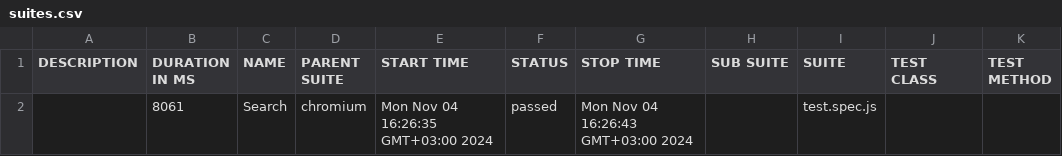
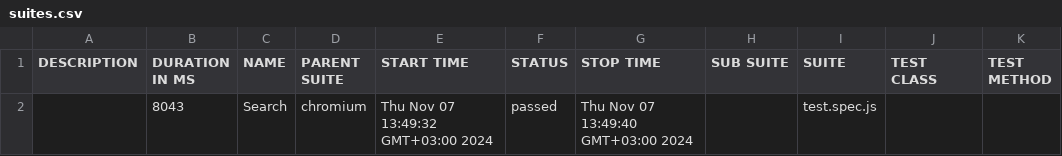
Before and after one commit to lidiia0288/tretyakovgallery, a CSV file: allure-report/data/suites.csv, drawn as a sheet.

```diff
--- a/allure-report/data/suites.csv
+++ b/allure-report/data/suites.csv
@@ -1,2 +1,2 @@
 "DESCRIPTION","DURATION IN MS","NAME","PARENT SUITE","START TIME","STATUS","STOP TIME","SUB SUITE","SUITE","TEST CLASS","TEST METHOD"
-"","8061","Search","chromium","Mon Nov 04 16:26:35 GMT+03:00 2024","passed","Mon Nov 04 16:26:43 GMT+03:00 2024","","test.spec.js","",""
+"","8043","Search","chromium","Thu Nov 07 13:49:32 GMT+03:00 2024","passed","Thu Nov 07 13:49:40 GMT+03:00 2024","","test.spec.js","",""
```
Also changed, not shown: 58 other files.
